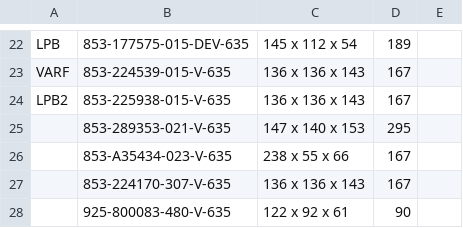
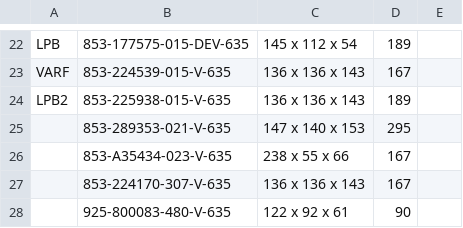
Before and after one commit to Zack9725/Shipping, a CSV file: data.csv, drawn as a sheet; only a part is shown, gaps mark what is left out.

Commit message:
Auto-update PN data 2026-08-22T07:39:31.921Z

```diff
--- a/data.csv
+++ b/data.csv
@@ -23,3 +23,3 @@ LPB,853-177575-015-DEV-635,145 x 112 x 54,189,
 VARF,853-224539-015-V-635,136 x 136 x 143 ,167,
-LPB2,853-225938-015-V-635,136 x 136 x 143 ,167,
+LPB2,853-225938-015-V-635,136 x 136 x 143 ,189,
 ,853-289353-021-V-635,147 x 140 x 153 ,295,
```
